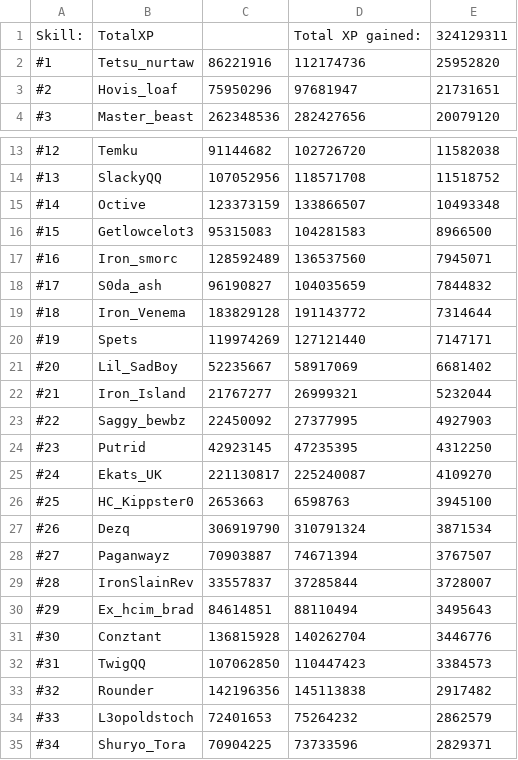
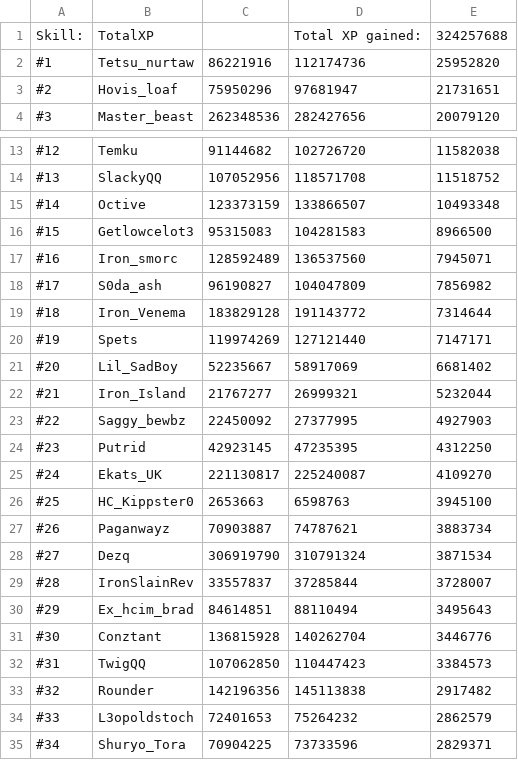
Before and after one commit to FloydvanHassel/SoloHelmsLogs, a CSV file: totalOutput.csv, drawn as a sheet; only a part is shown, gaps mark what is left out.

```diff
--- a/totalOutput.csv
+++ b/totalOutput.csv
@@ -1,2 +1,2 @@
-Skill:,TotalXP,,Total XP gained:,324129311
+Skill:,TotalXP,,Total XP gained:,324257688
 #1,Tetsu_nurtaw,86221916,112174736,25952820
@@ -17,3 +17,3 @@ Skill:,TotalXP,,Total XP gained:,324129311
 #16,Iron_smorc,128592489,136537560,7945071
-#17,S0da_ash,96190827,104035659,7844832
+#17,S0da_ash,96190827,104047809,7856982
 #18,Iron_Venema,183829128,191143772,7314644
@@ -26,4 +26,4 @@ Skill:,TotalXP,,Total XP gained:,324129311
 #25,HC_Kippster0,2653663,6598763,3945100
-#26,Dezq,306919790,310791324,3871534
-#27,Paganwayz,70903887,74671394,3767507
+#26,Paganwayz,70903887,74787621,3883734
+#27,Dezq,306919790,310791324,3871534
 #28,IronSlainRev,33557837,37285844,3728007
```
Also changed, not shown: 36 other files.
